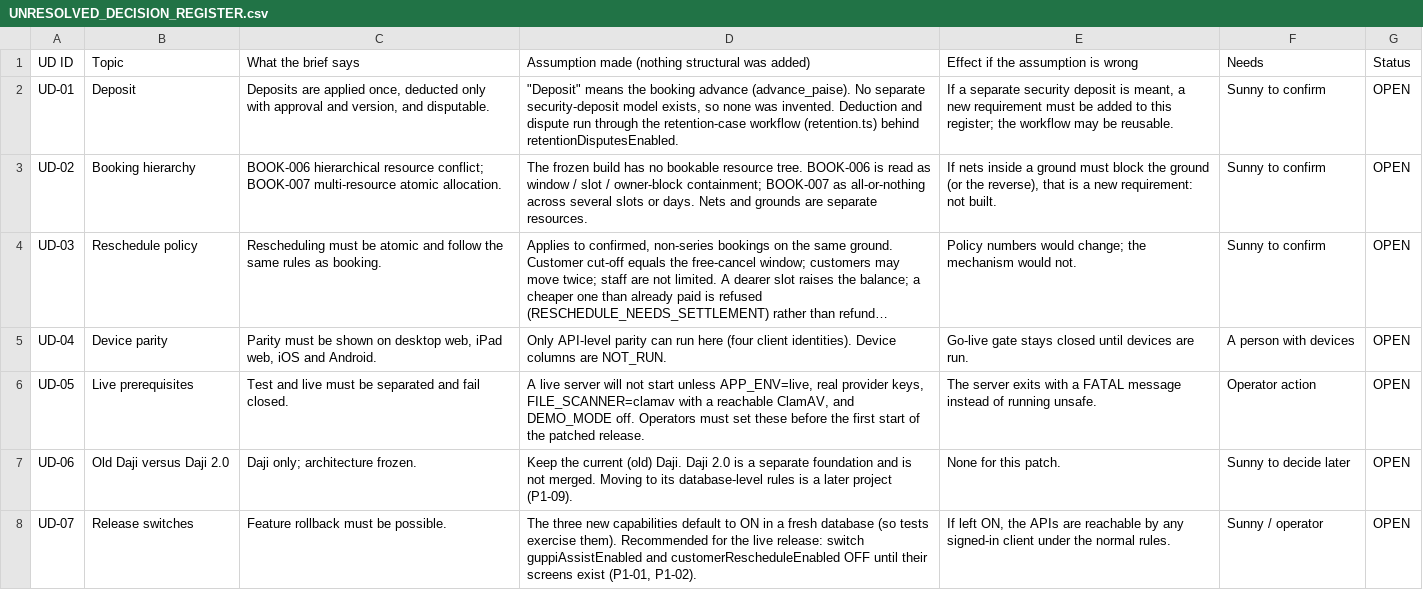
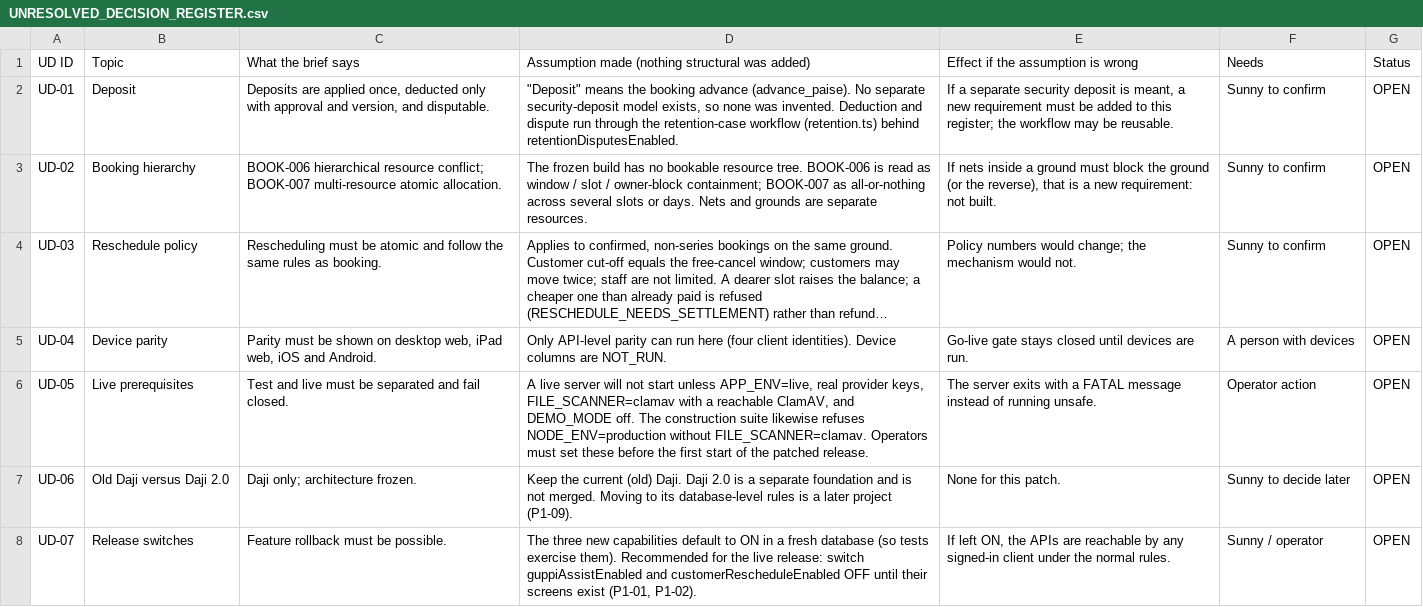
Before and after one commit to DajiOS/daji-cricket, a CSV file: docs/master-patch/UNRESOLVED_DECISION_REGISTER.csv, drawn as a sheet; long unchanged cells end in …; the diff names each change by its address in the sheet, - before the commit and + after, or states it on an @@ line.

```diff
--- a/docs/master-patch/UNRESOLVED_DECISION_REGISTER.csv
+++ b/docs/master-patch/UNRESOLVED_DECISION_REGISTER.csv
-D6: …DEMO_MODE off. Operators must…
+D6: …DEMO_MODE off. The construction suite likewise refuses NODE_ENV=production without FILE_SCANNER=clamav. Operators must…
```
Also changed, not shown: docs/master-patch/CURRENT_VS_REQUIRED_GAP_REGISTER.csv, 2 other files.
